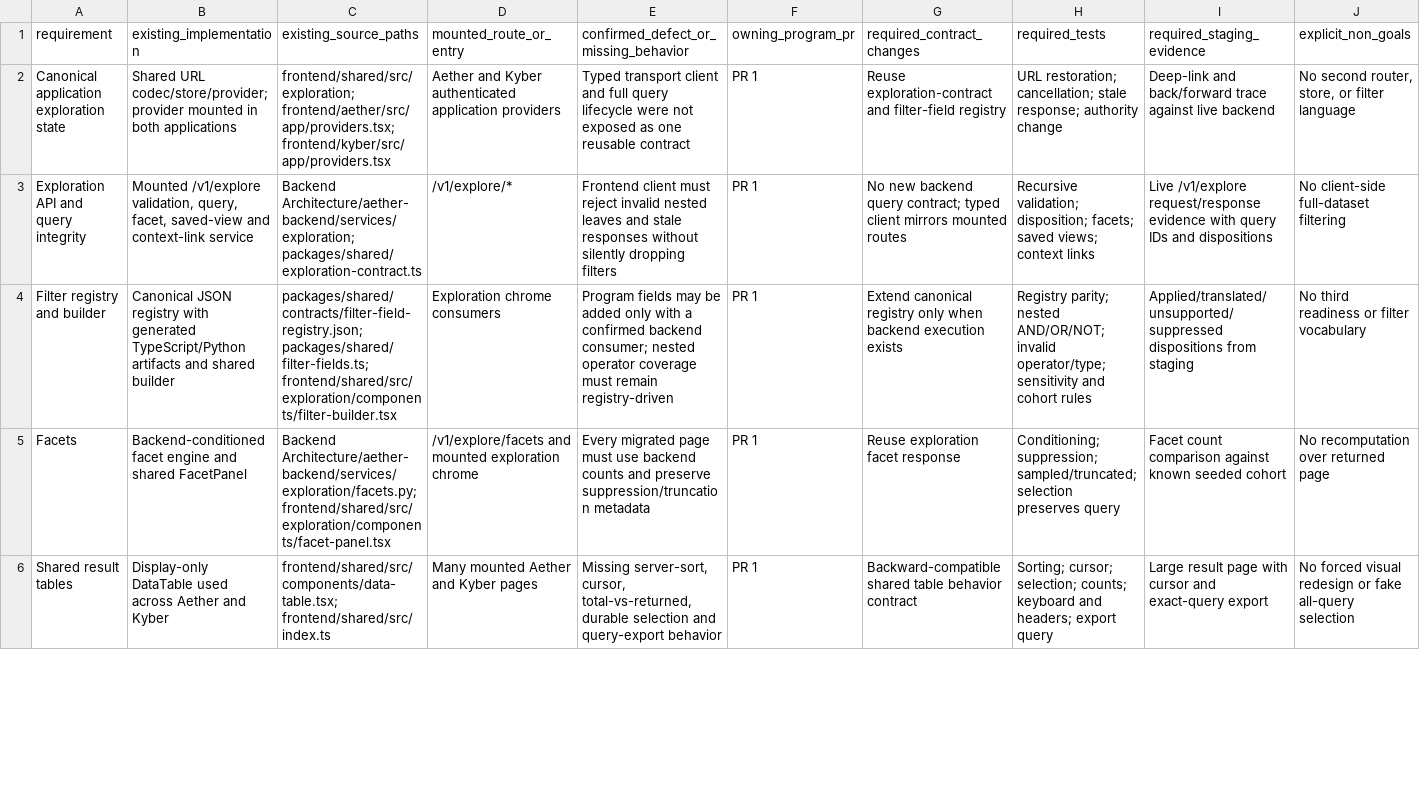
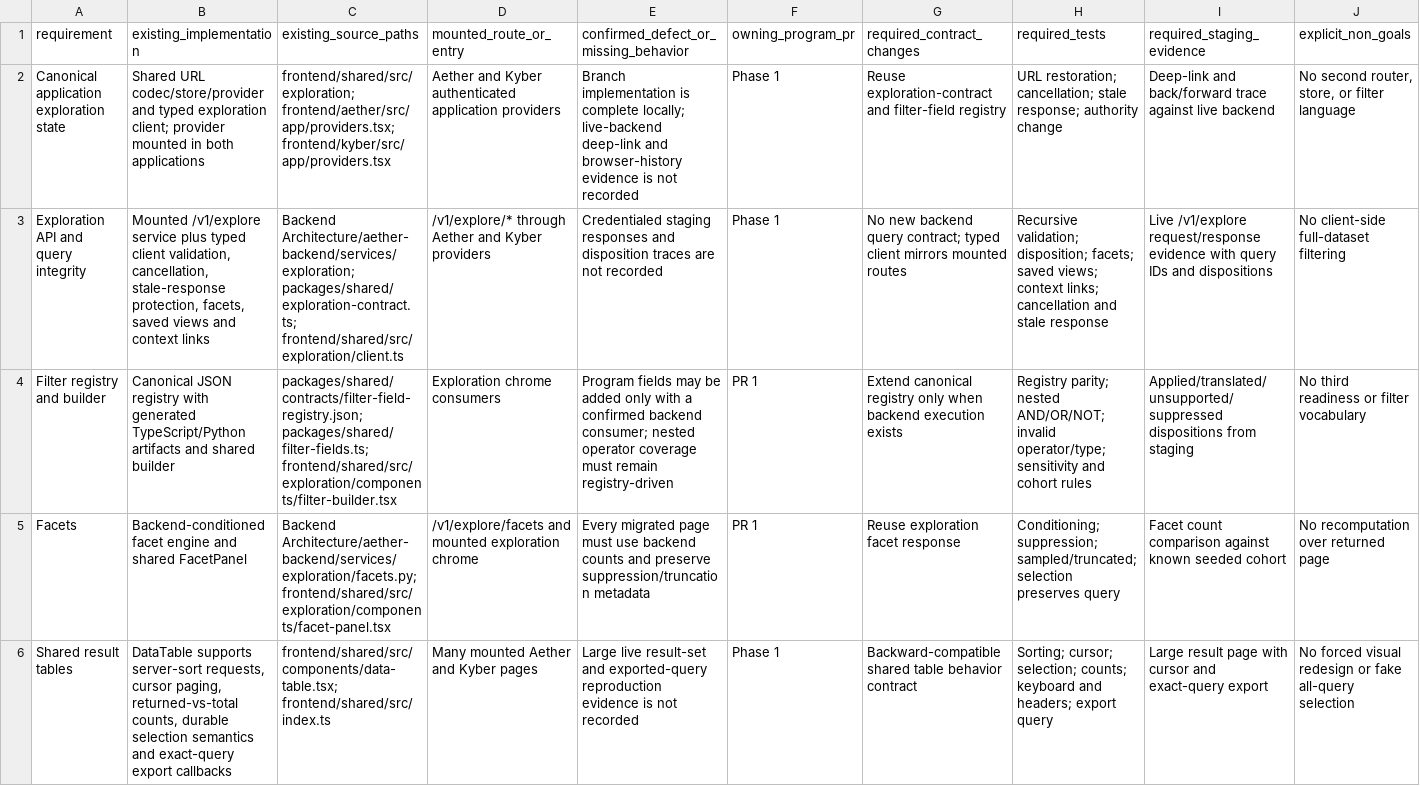
Before and after one commit to DammnThatsCrazy/AETHER, a CSV file: reports/frontend-intelligence-implementation-matrix.csv, drawn as a sheet; only a part is shown; the diff covers the shown part only; the diff names each change by its address in the sheet, - before the commit and + after, or states it on an @@ line.

Commit message:
test(release): record five-phase readiness evidence

```diff
--- a/reports/frontend-intelligence-implementation-matrix.csv
+++ b/reports/frontend-intelligence-implementation-matrix.csv
-B2 (existing_implementation): Shared URL codec/store/provider; provider mounted…
+B2 (existing_implementation): Shared URL codec/store/provider and typed exploration client; provider mounted…
-E2: Typed transport client and full query lifecycle were not exposed as one reusable contract
+E2: Branch implementation is complete locally; live-backend deep-link and browser-history evidence is not recorded
-F2:F3 (owning_program_pr): PR 1
+F2:F3 (owning_program_pr): Phase 1
-B3 (existing_implementation): Mounted /v1/explore validation, query, facet, saved-view and context-link service
+B3 (existing_implementation): Mounted /v1/explore service plus typed client validation, cancellation, stale-response protection, facets, saved views and context links
-C3 (existing_source_paths): Backend Architecture/aether-backend/services/exploration; packages/shared/exploration-contract.ts
+C3 (existing_source_paths): Backend Architecture/aether-backend/services/exploration; packages/shared/exploration-contract.ts; frontend/shared/src/exploration/client.ts
-D3 (mounted_route_or_entry): /v1/explore/*
+D3 (mounted_route_or_entry): /v1/explore/* through Aether and Kyber providers
-E3: Frontend client must reject invalid nested leaves and stale responses without silently dropping filters
+E3: Credentialed staging responses and disposition traces are not recorded
-H3 (required_tests): …views; context links
+H3 (required_tests): …views; context links; cancellation and stale response
-B6 (existing_implementation): Display-only DataTable used across Aether and Kyber
+B6 (existing_implementation): DataTable supports server-sort requests, cursor paging, returned-vs-total counts, durable selection semantics and exact-query export callbacks
-E6: Missing server-sort, cursor, total-vs-returned, durable selection and query-export behavior
+E6: Large live result-set and exported-query reproduction evidence is not recorded
-F6 (owning_program_pr): PR 1
+F6 (owning_program_pr): Phase 1
```
Also changed, not shown: 26 edited cells elsewhere in this file, 7 other files.
